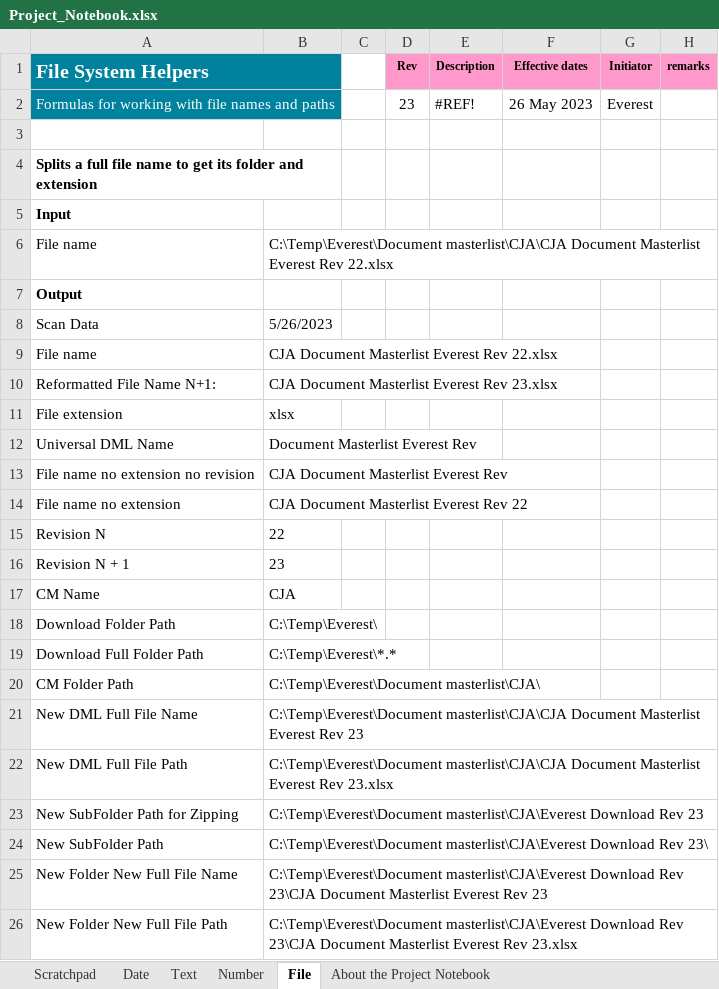
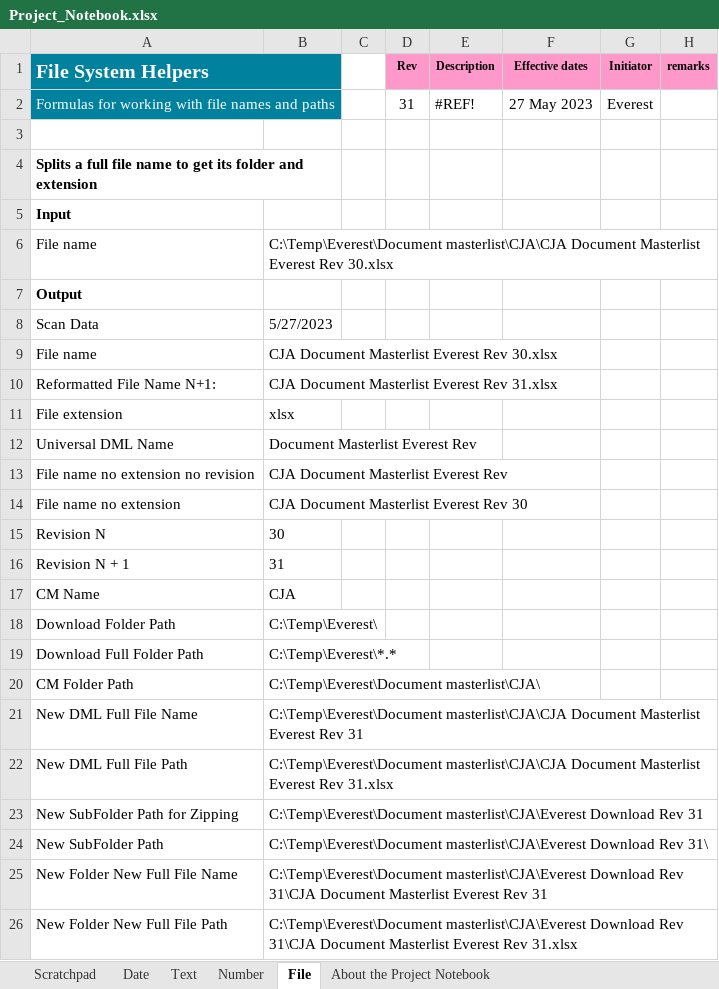
Before and after one commit to mdhafizalias/Everest, an Excel workbook: Frankenstein Everest - Willy/Project_Notebook.xlsx, sheet File, drawn as a sheet; values as stored, in another font and other column widths than the file's, no borders; the diff names each change by its address in the sheet, - before the commit and + after, or states it on an @@ line.

```diff
--- a/Frankenstein Everest - Willy/Project_Notebook.xlsx (sheet File)
+++ b/Frankenstein Everest - Willy/Project_Notebook.xlsx (sheet File)
-D2 (Rev): 23
+D2 (Rev): 31
-F2 (Effective dates): 26 May 2023
+F2 (Effective dates): 27 May 2023
-B6: …Everest Rev 22.xlsx
+B6: …Everest Rev 30.xlsx
-B8: 5/26/2023
+B8: 5/27/2023
-B9: CJA Document Masterlist Everest Rev 22.xlsx
+B9: CJA Document Masterlist Everest Rev 30.xlsx
-B10: CJA Document Masterlist Everest Rev 23.xlsx
+B10: CJA Document Masterlist Everest Rev 31.xlsx
-B14: CJA Document Masterlist Everest Rev 22
+B14: CJA Document Masterlist Everest Rev 30
-B15: 22
+B15: 30
-B16: 23
+B16: 31
-B21: …Everest Rev 23
+B21: …Everest Rev 31
-B22: …Everest Rev 23.xlsx
+B22: …Everest Rev 31.xlsx
-B23: …Download Rev 23
+B23: …Download Rev 31
-B24: …Download Rev 23\
+B24: …Download Rev 31\
-B25: …Download Rev 23\CJA Document Masterlist Everest Rev 23
+B25: …Download Rev 31\CJA Document Masterlist Everest Rev 31
-B26: …Download Rev 23\CJA Document Masterlist Everest Rev 23.xlsx
+B26: …Download Rev 31\CJA Document Masterlist Everest Rev 31.xlsx
```
Also changed, not shown: sheet Date, 2 other files.
